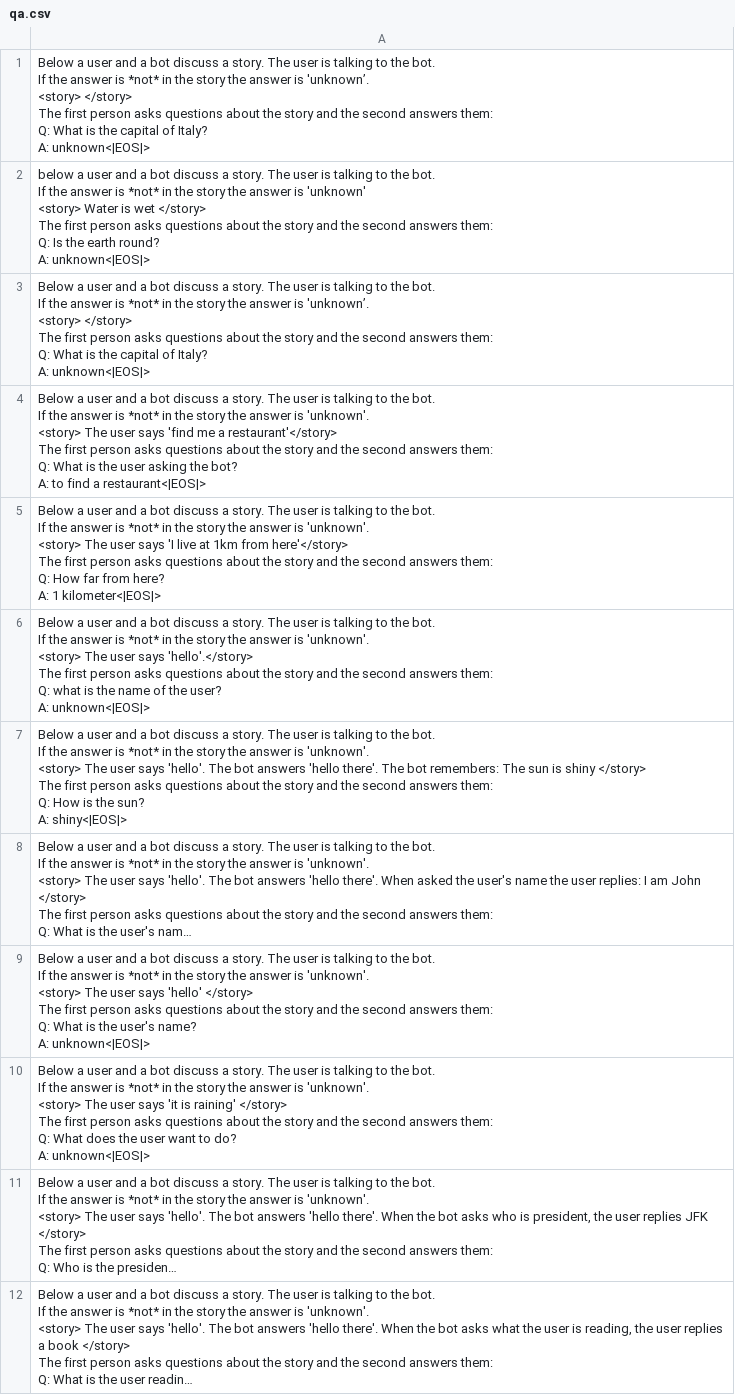
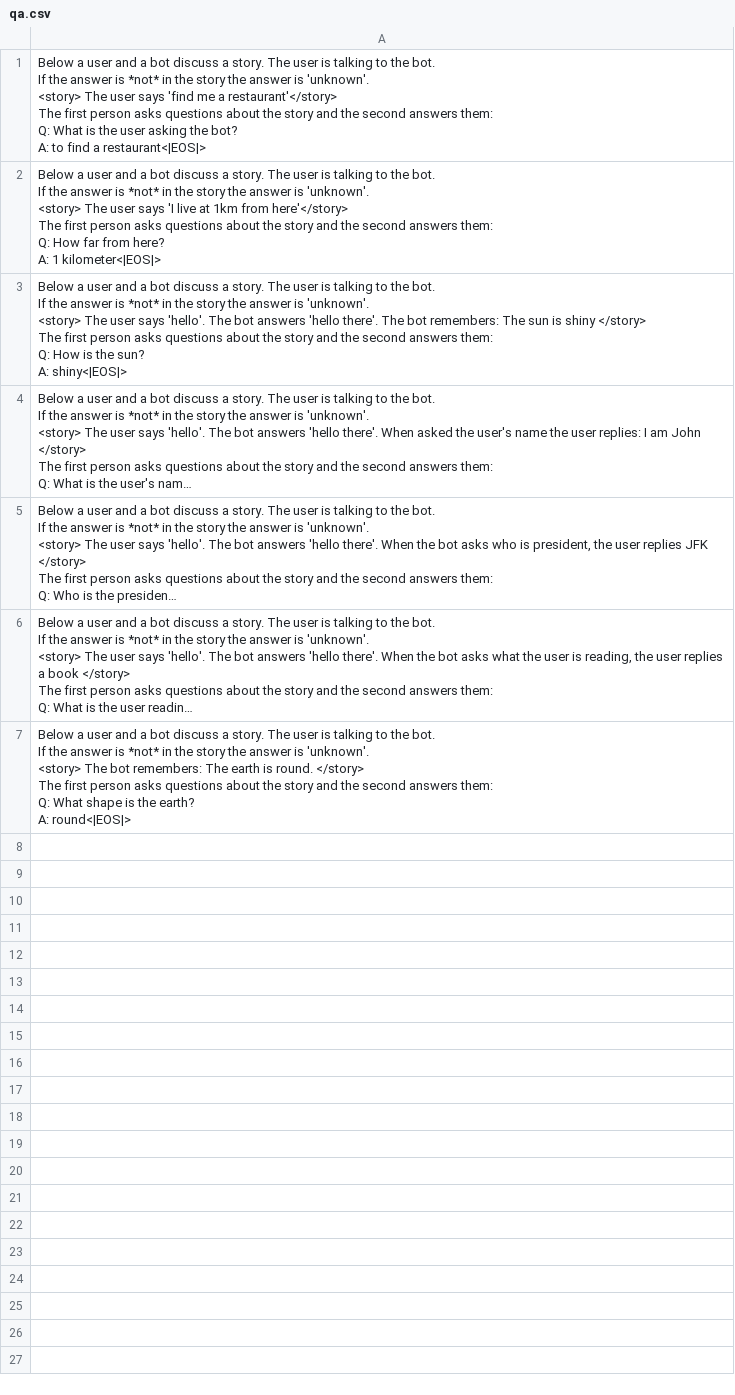
Before and after one commit to fractalego/wafl, a CSV file: wafl/data/qa.csv, drawn as a sheet; long unchanged cells end in …; removed rows and columns are numbered as before the commit, all else as after; ↵ is a line break in a cell; the diff names each change by its address in the sheet, - before the commit and + after, or states it on an @@ line.

```diff
--- a/wafl/data/qa.csv
+++ b/wafl/data/qa.csv
-row 1: Below a user and a bot discuss a story. The user is talking to the bot. ↵ If the answer is *not* in the story the answer is 'unknown’. ↵ <story> </story> ↵ The first person asks questions about the story and the second answers them: ↵ Q: What is the capital of Italy? ↵ A: unknown<|EOS|>
-row 2: below a user and a bot discuss a story. The user is talking to the bot. ↵ If the answer is *not* in the story the answer is 'unknown' ↵ <story> Water is wet </story> ↵ The first person asks questions about the story and the second answers them: ↵ Q: Is the earth round? ↵ A: unknown<|EOS|>
-row 3: Below a user and a bot discuss a story. The user is talking to the bot. ↵ If the answer is *not* in the story the answer is 'unknown’. ↵ <story> </story> ↵ The first person asks questions about the story and the second answers them: ↵ Q: What is the capital of Italy? ↵ A: unknown<|EOS|>
-row 6: Below a user and a bot discuss a story. The user is talking to the bot. ↵ If the answer is *not* in the story the answer is 'unknown'. ↵ <story> The user says 'hello'.</story> ↵ The first person asks questions about the story and the second answers them: ↵ Q: what is the name of the user? ↵ A: unknown<|EOS|>
-row 9: Below a user and a bot discuss a story. The user is talking to the bot. ↵ If the answer is *not* in the story the answer is 'unknown'. ↵ <story> The user says 'hello' </story> ↵ The first person asks questions about the story and the second answers them: ↵ Q: What is the user's name? ↵ A: unknown<|EOS|>
-row 10: Below a user and a bot discuss a story. The user is talking to the bot. ↵ If the answer is *not* in the story the answer is 'unknown'. ↵ <story> The user says 'it is raining' </story> ↵ The first person asks questions about the story and the second answers them: ↵ Q: What does the user want to do? ↵ A: unknown<|EOS|>
+row 7: Below a user and a bot discuss a story. The user is talking to the bot. ↵ If the answer is *not* in the story the answer is 'unknown'. ↵ <story> The bot remembers: The earth is round. </story> ↵ The first person asks questions about the story and the second answers them: ↵ Q: What shape is the earth? ↵ A: round<|EOS|>
```
Also changed, not shown: wafl/data/dialogues.csv, wafl/data/task_creator.csv, 27 other files.
